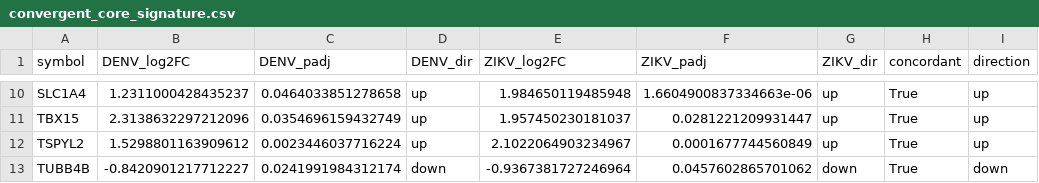
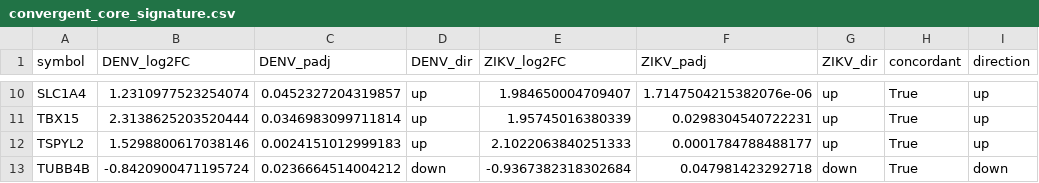
Before and after one commit to JaykishanJ/Zika_Dengue_Single, a CSV file: Step04_core_signature/convergent_core_signature.csv, drawn as a sheet; only a part is shown, gaps mark what is left out; the diff covers the shown part only; the diff names each change by its address in the sheet, - before the commit and + after, or states it on an @@ line.

```diff
--- a/Step04_core_signature/convergent_core_signature.csv
+++ b/Step04_core_signature/convergent_core_signature.csv
-B10 (DENV_log2FC): 1.2311000428435237
+B10 (DENV_log2FC): 1.2310977523254074
-C10 (DENV_padj): 0.0464033851278658
+C10 (DENV_padj): 0.0452327204319857
-E10 (ZIKV_log2FC): 1.984650119485948
+E10 (ZIKV_log2FC): 1.984650004709407
-F10 (ZIKV_padj): 1.6604900837334663e-06
+F10 (ZIKV_padj): 1.7147504215382076e-06
-B11 (DENV_log2FC): 2.3138632297212096
+B11 (DENV_log2FC): 2.3138625203520444
-C11 (DENV_padj): 0.0354696159432749
+C11 (DENV_padj): 0.0346983099711814
-E11 (ZIKV_log2FC): 1.957450230181037
+E11 (ZIKV_log2FC): 1.95745016380339
-F11 (ZIKV_padj): 0.0281221209931447
+F11 (ZIKV_padj): 0.0298304540722231
-B12 (DENV_log2FC): 1.5298801163909612
+B12 (DENV_log2FC): 1.5298800617038146
-C12 (DENV_padj): 0.0023446037716224
+C12 (DENV_padj): 0.0024151012999183
-E12 (ZIKV_log2FC): 2.1022064903234967
+E12 (ZIKV_log2FC): 2.1022063840251333
-F12 (ZIKV_padj): 0.0001677744560849
+F12 (ZIKV_padj): 0.0001784788488177
-B13 (DENV_log2FC): -0.8420901217712227
+B13 (DENV_log2FC): -0.8420900471195724
-C13 (DENV_padj): 0.0241991984312174
+C13 (DENV_padj): 0.0236664514004212
-E13 (ZIKV_log2FC): -0.9367381727246964
+E13 (ZIKV_log2FC): -0.9367382318302684
-F13 (ZIKV_padj): 0.0457602865701062
+F13 (ZIKV_padj): 0.047981423292718
```
Also changed, not shown: 32 edited cells elsewhere in this file, Step05_progression/convergent_progression_signature.csv, Step05b_bulk_differential_expression/bulk_GSE279208_DENV_blood_DE.csv, 26 other files.
